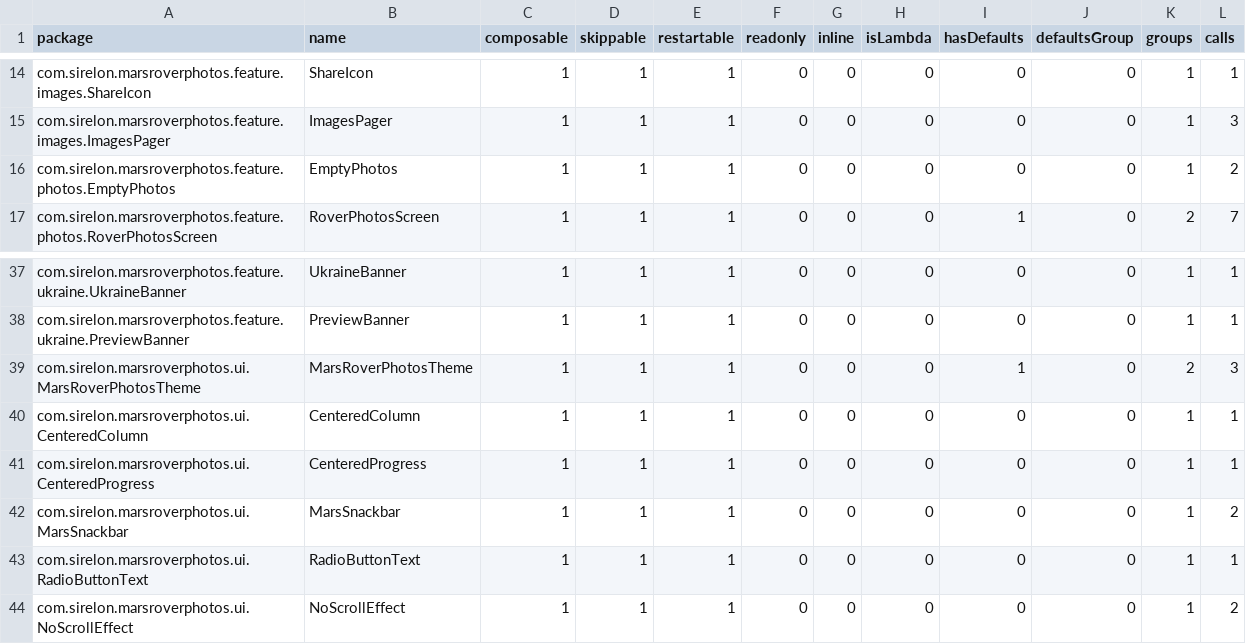
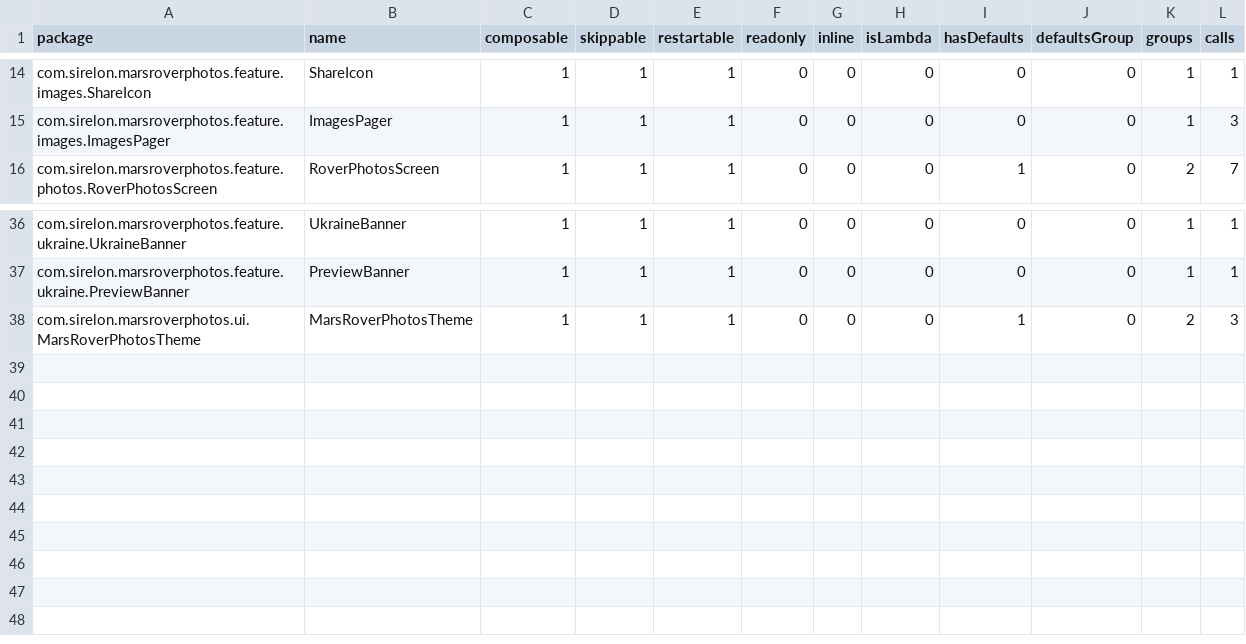
Before and after one commit to Sirelon/Mars-Rover-Photos, a CSV file: app/compose_compiler_analytics/app_debug-composables.csv, drawn as a sheet; only a part is shown, gaps mark what is left out.

```diff
--- a/app/compose_compiler_analytics/app_debug-composables.csv
+++ b/app/compose_compiler_analytics/app_debug-composables.csv
@@ -15,3 +15,2 @@ com.sirelon.marsroverphotos.feature.images.ShareIcon,ShareIcon,1,1,1,0,0,0,0,0,1
 com.sirelon.marsroverphotos.feature.images.ImagesPager,ImagesPager,1,1,1,0,0,0,0,0,1,3,
-com.sirelon.marsroverphotos.feature.photos.EmptyPhotos,EmptyPhotos,1,1,1,0,0,0,0,0,1,2,
 com.sirelon.marsroverphotos.feature.photos.RoverPhotosScreen,RoverPhotosScreen,1,1,1,0,0,0,1,0,2,7,
@@ -39,6 +38 @@ com.sirelon.marsroverphotos.feature.ukraine.PreviewBanner,PreviewBanner,1,1,1,0,
 com.sirelon.marsroverphotos.ui.MarsRoverPhotosTheme,MarsRoverPhotosTheme,1,1,1,0,0,0,1,0,2,3,
-com.sirelon.marsroverphotos.ui.CenteredColumn,CenteredColumn,1,1,1,0,0,0,0,0,1,1,
-com.sirelon.marsroverphotos.ui.CenteredProgress,CenteredProgress,1,1,1,0,0,0,0,0,1,1,
-com.sirelon.marsroverphotos.ui.MarsSnackbar,MarsSnackbar,1,1,1,0,0,0,0,0,1,2,
-com.sirelon.marsroverphotos.ui.RadioButtonText,RadioButtonText,1,1,1,0,0,0,0,0,1,1,
-com.sirelon.marsroverphotos.ui.NoScrollEffect,NoScrollEffect,1,1,1,0,0,0,0,0,1,2,
```
Also changed, not shown: 4 other files.
